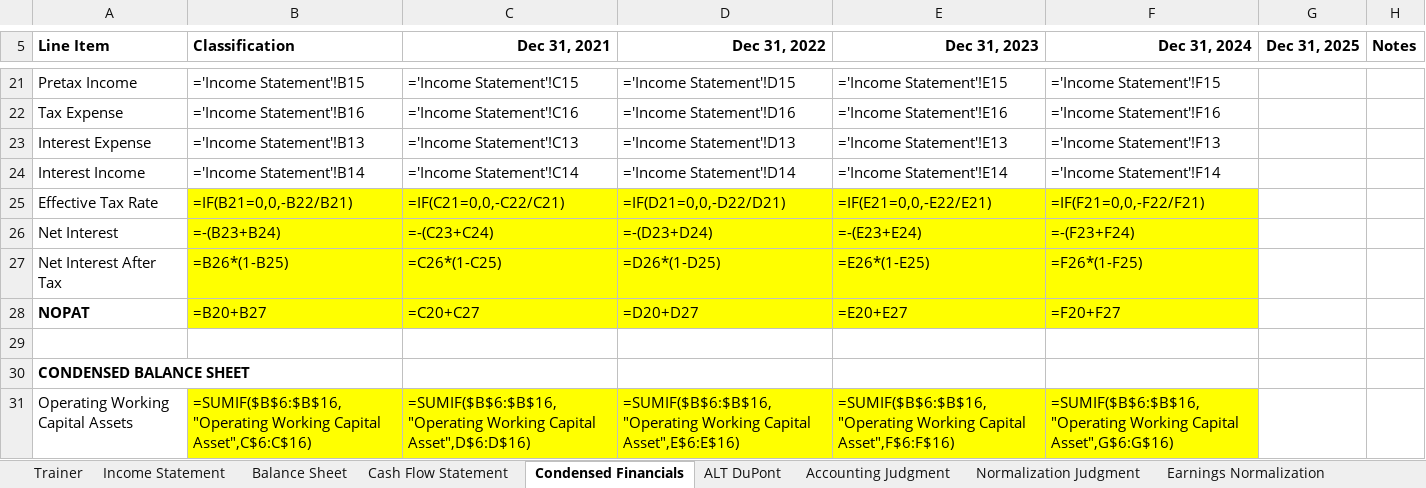
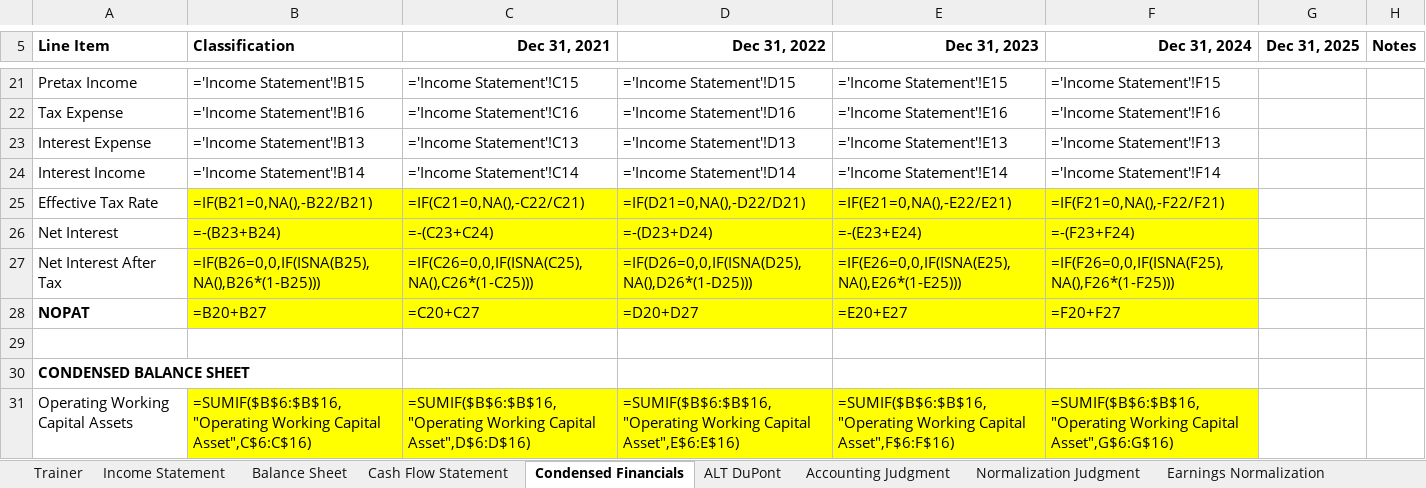
Before and after one commit to MrMittenCrab/bav_trainer, an Excel workbook: example/DEMO_HK_Answer_Key.xlsx, sheet Condensed Financials, drawn as a sheet; only a part is shown, gaps mark what is left out; values as stored, in another font and other column widths than the file's, no borders; formulas without a stored value are shown as written; the diff names each change by its address in the sheet, - before the commit and + after, or states it on an @@ line.

```diff
--- a/example/DEMO_HK_Answer_Key.xlsx (sheet Condensed Financials)
+++ b/example/DEMO_HK_Answer_Key.xlsx (sheet Condensed Financials)
-B25 (Classification): =IF(B21=0,0,-B22/B21)
+B25 (Classification): =IF(B21=0,NA(),-B22/B21)
-C25 (Dec 31, 2021): =IF(C21=0,0,-C22/C21)
+C25 (Dec 31, 2021): =IF(C21=0,NA(),-C22/C21)
-D25 (Dec 31, 2022): =IF(D21=0,0,-D22/D21)
+D25 (Dec 31, 2022): =IF(D21=0,NA(),-D22/D21)
-E25 (Dec 31, 2023): =IF(E21=0,0,-E22/E21)
+E25 (Dec 31, 2023): =IF(E21=0,NA(),-E22/E21)
-F25 (Dec 31, 2024): =IF(F21=0,0,-F22/F21)
+F25 (Dec 31, 2024): =IF(F21=0,NA(),-F22/F21)
-B27 (Classification): =B26*(1-B25)
+B27 (Classification): =IF(B26=0,0,IF(ISNA(B25),NA(),B26*(1-B25)))
-C27 (Dec 31, 2021): =C26*(1-C25)
+C27 (Dec 31, 2021): =IF(C26=0,0,IF(ISNA(C25),NA(),C26*(1-C25)))
-D27 (Dec 31, 2022): =D26*(1-D25)
+D27 (Dec 31, 2022): =IF(D26=0,0,IF(ISNA(D25),NA(),D26*(1-D25)))
-E27 (Dec 31, 2023): =E26*(1-E25)
+E27 (Dec 31, 2023): =IF(E26=0,0,IF(ISNA(E25),NA(),E26*(1-E25)))
-F27 (Dec 31, 2024): =F26*(1-F25)
+F27 (Dec 31, 2024): =IF(F26=0,0,IF(ISNA(F25),NA(),F26*(1-F25)))
```
Also changed, not shown: sheet Trainer, sheet ALT DuPont, sheet Earnings Quality, sheet Earnings Normalization, other sheet tabs, example/DEMO_HK_Trainer.xlsx, 5 other files.
